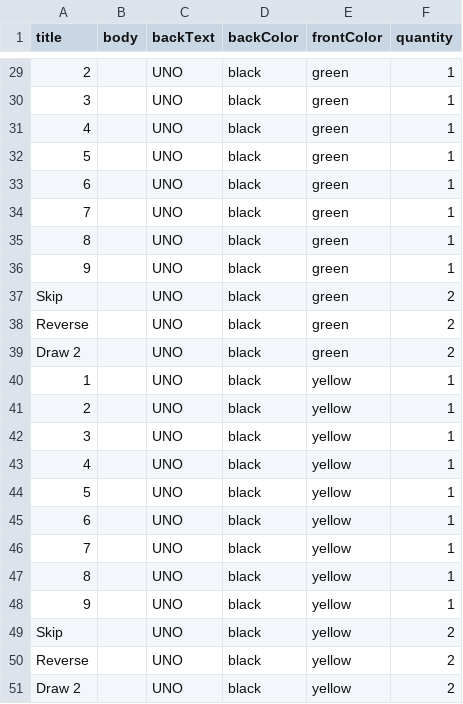
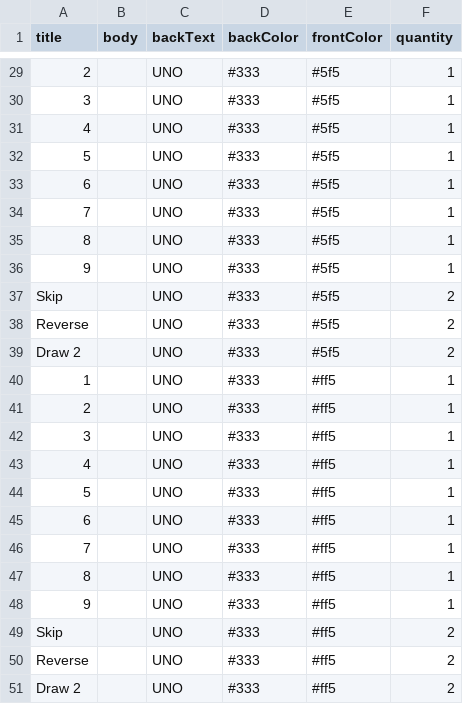
Before and after one commit to tylermercer/card-game-print-tool, a CSV file: game-data--demo/uno.csv, drawn as a sheet; only a part is shown, gaps mark what is left out; the diff covers the shown part only; the diff names each change by its address in the sheet, - before the commit and + after, or states it on an @@ line.

```diff
--- a/game-data--demo/uno.csv
+++ b/game-data--demo/uno.csv
-D29:D51 (backColor): black
+D29:D51 (backColor): #333
-E29:E39 (frontColor): green
+E29:E39 (frontColor): #5f5
-E40:E51 (frontColor): yellow
+E40:E51 (frontColor): #ff5
```
Also changed, not shown: 54 edited cells elsewhere in this file, 5 other files.
